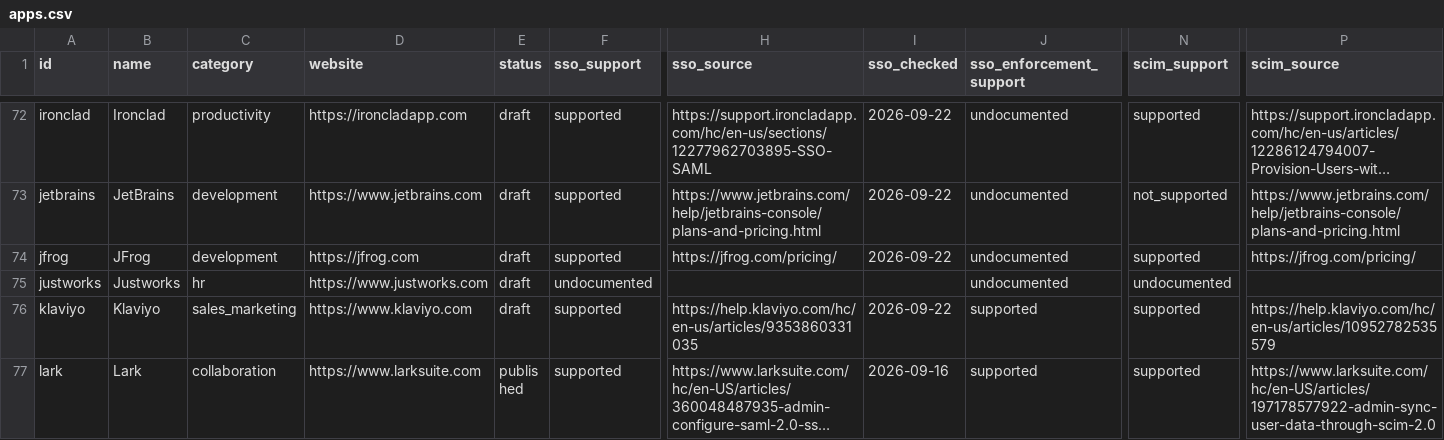
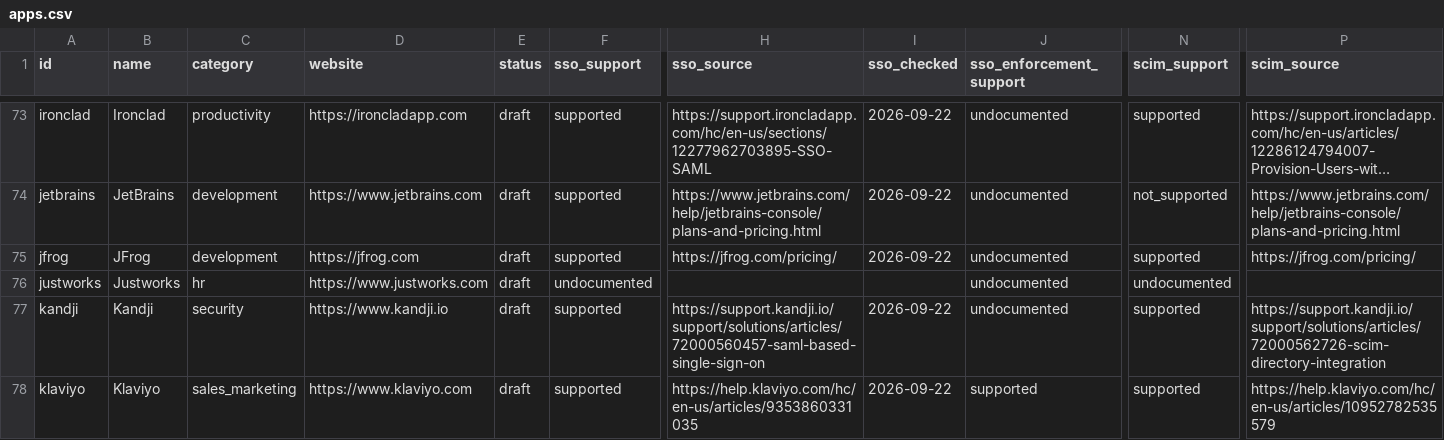
Before and after one commit to prithvikrishnab4u/VetThe.App, a CSV file: site/static/data/apps.csv, drawn as a sheet; only a part is shown, gaps mark what is left out; the shorter side is filled out with more unchanged rows; long unchanged cells end in …; rows hold the shown columns only; the diff covers the shown part only; the diff names each change by its address in the sheet, - before the commit and + after, or states it on an @@ line.

```diff
--- a/site/static/data/apps.csv
+++ b/site/static/data/apps.csv
+row 77: kandji | Kandji | security | https://www.kandji.io | draft | supported | https://support.kandji.io/support/solutions/articles/72000560457-saml-based-single-sign-on | 2026-09-22 | undocumented | supported | https://support.kandji.io/support/solutions/articles/72000562726-scim-directory-integration
```
Also changed, not shown: 6 added rows elsewhere in this file, 8 other files.
